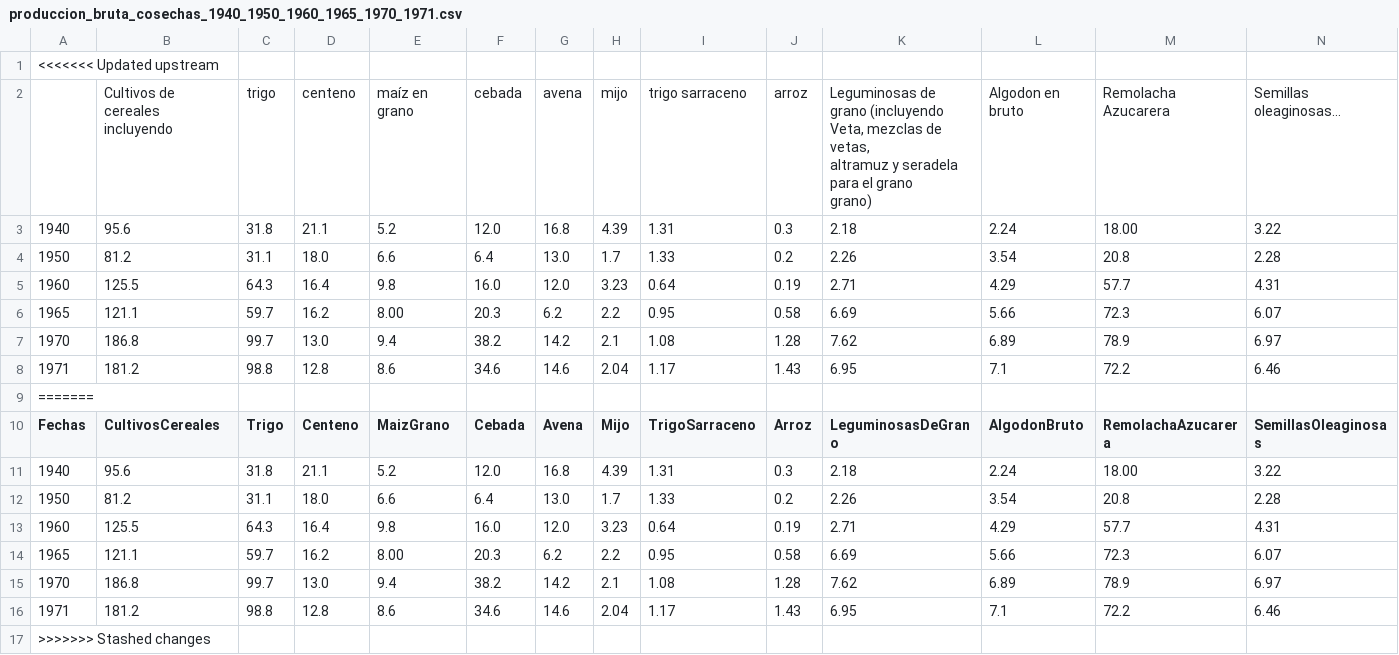
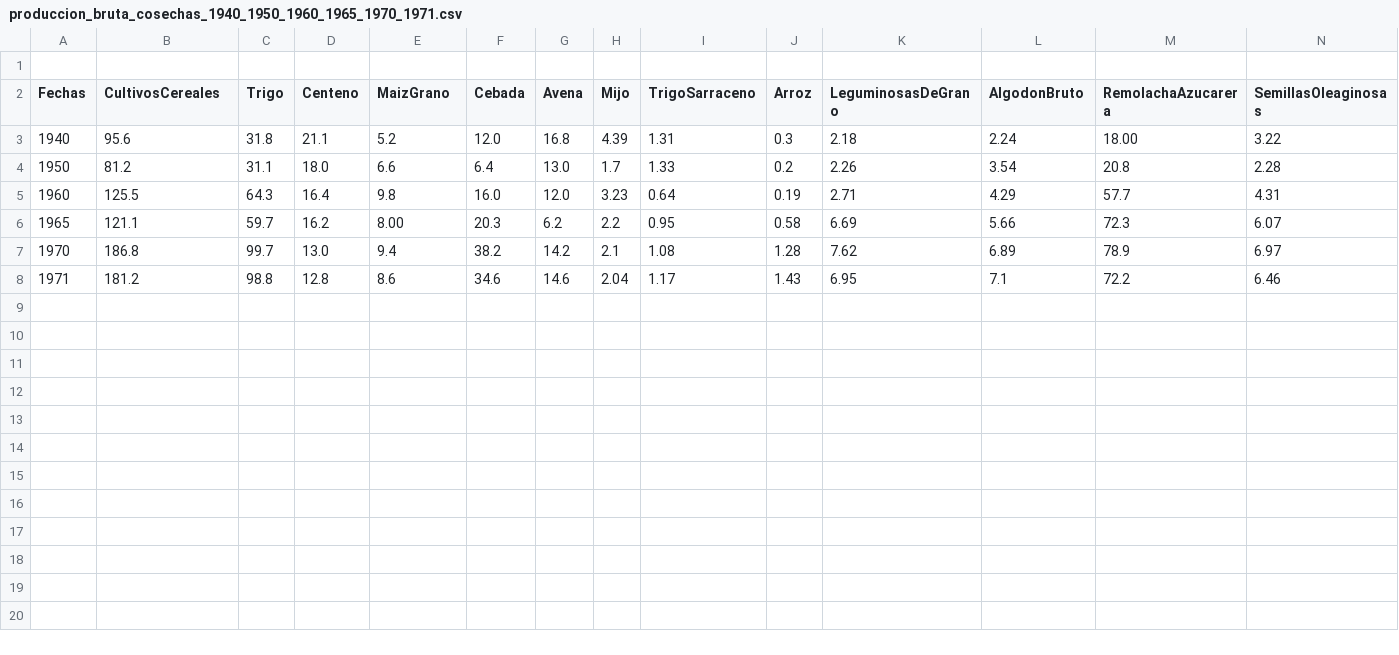
Before and after one commit to Vaelico333/Proyecto-GPDAH, a CSV file: CSV_files/produccion_bruta_cosechas_1940_1950_1960_1965_1970_1971.csv, drawn as a sheet; only a part is shown; rows hold the shown columns only; ↵ is a line break in a cell; the diff names each change by its address in the sheet, - before the commit and + after, or states it on an @@ line.

```diff
--- a/CSV_files/produccion_bruta_cosechas_1940_1950_1960_1965_1970_1971.csv
+++ b/CSV_files/produccion_bruta_cosechas_1940_1950_1960_1965_1970_1971.csv
-A1 (Fechas): <<<<<<< Updated upstream
+A1 (Fechas): (empty)
-row 2:  | Cultivos de cereales incluyendo | trigo | centeno | maíz en grano | cebada | avena | mijo | trigo sarraceno | arroz | Leguminosas de grano (incluyendo ↵ Veta, mezclas de vetas, ↵ altramuz y seradela para el grano ↵ grano) | Algodon en bruto | Remolacha Azucarera | Semillas oleaginosas…
-row 3: 1940 | 95.6 | 31.8 | 21.1 | 5.2 | 12.0 | 16.8 | 4.39 | 1.31 | 0.3 | 2.18 | 2.24 | 18.00 | 3.22
-row 4: 1950 | 81.2 | 31.1 | 18.0 | 6.6 | 6.4 | 13.0 | 1.7 | 1.33 | 0.2 | 2.26 | 3.54 | 20.8 | 2.28
-row 5: 1960 | 125.5 | 64.3 | 16.4 | 9.8 | 16.0 | 12.0 | 3.23 | 0.64 | 0.19 | 2.71 | 4.29 | 57.7 | 4.31
-row 6: 1965 | 121.1 | 59.7 | 16.2 | 8.00 | 20.3 | 6.2 | 2.2 | 0.95 | 0.58 | 6.69 | 5.66 | 72.3 | 6.07
-row 7: 1970 | 186.8 | 99.7 | 13.0 | 9.4 | 38.2 | 14.2 | 2.1 | 1.08 | 1.28 | 7.62 | 6.89 | 78.9 | 6.97
-row 8: 1971 | 181.2 | 98.8 | 12.8 | 8.6 | 34.6 | 14.6 | 2.04 | 1.17 | 1.43 | 6.95 | 7.1 | 72.2 | 6.46
-row 9: =======
-row 17: >>>>>>> Stashed changes
```
Also changed, not shown: 1 other file.
